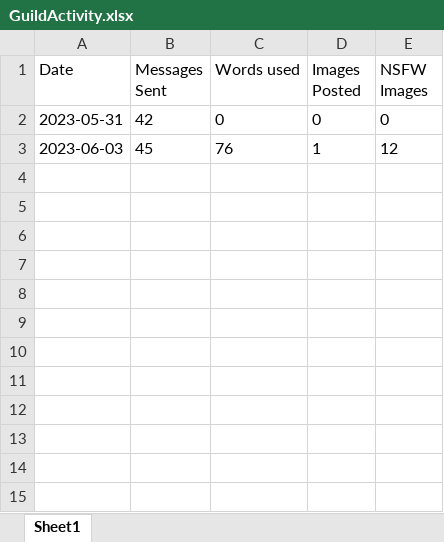
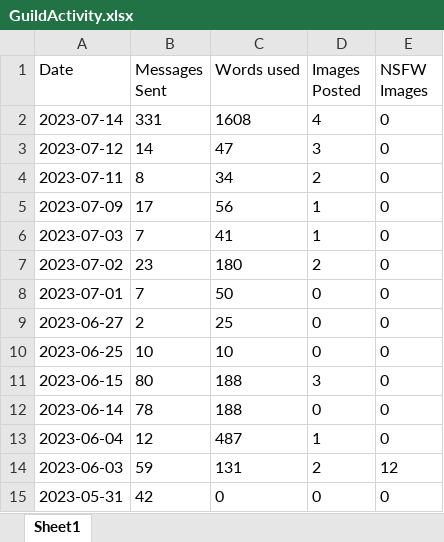
Before and after one commit to epheonix380/discordbot, an Excel workbook: GuildActivity.xlsx, sheet Sheet1, drawn as a sheet; values as stored, in another font and other column widths than the file's, no borders; removed rows and columns are numbered as before the commit, all else as after; the diff names each change by its address in the sheet, - before the commit and + after, or states it on an @@ line.

```diff
--- a/GuildActivity.xlsx (sheet Sheet1)
+++ b/GuildActivity.xlsx (sheet Sheet1)
+row 2: 2023-07-14 | 331 | 1608 | 4 | 0
+row 3: 2023-07-12 | 14 | 47 | 3 | 0
+row 4: 2023-07-11 | 8 | 34 | 2 | 0
+row 5: 2023-07-09 | 17 | 56 | 1 | 0
+row 6: 2023-07-03 | 7 | 41 | 1 | 0
+row 7: 2023-07-02 | 23 | 180 | 2 | 0
+row 8: 2023-07-01 | 7 | 50 | 0 | 0
+row 9: 2023-06-27 | 2 | 25 | 0 | 0
+row 10: 2023-06-25 | 10 | 10 | 0 | 0
+row 11: 2023-06-15 | 80 | 188 | 3 | 0
+row 12: 2023-06-14 | 78 | 188 | 0 | 0
+row 13: 2023-06-04 | 12 | 487 | 1 | 0
+row 14: 2023-06-03 | 59 | 131 | 2 | 12
-row 3: 2023-06-03 | 45 | 76 | 1 | 12
```
Also changed, not shown: 11 other files.
